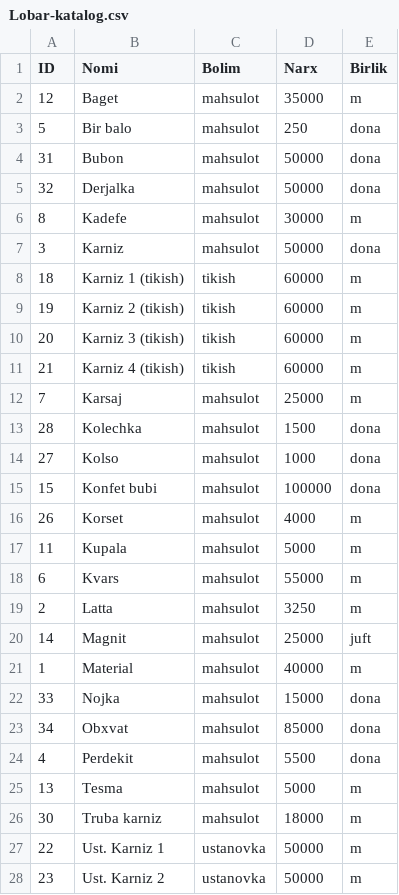
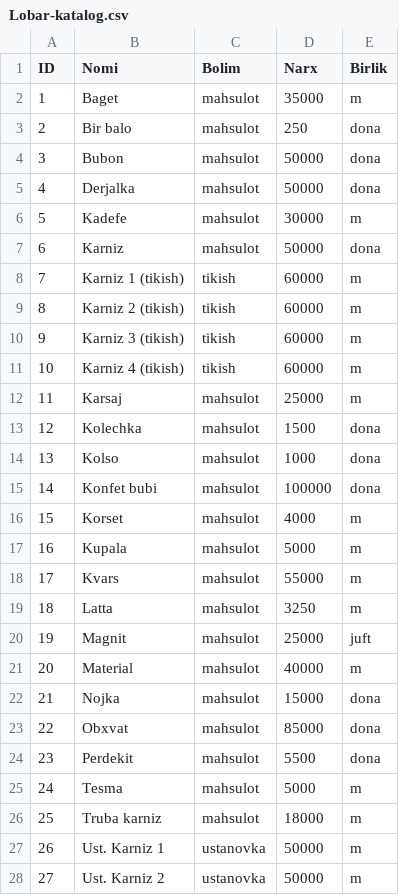
Before and after one commit to shockdesignpro/curtain-app, a CSV file: Lobar-katalog.csv, drawn as a sheet; only a part is shown; the diff covers the shown part only.

```diff
--- a/Lobar-katalog.csv
+++ b/Lobar-katalog.csv
@@ -1,28 +1,28 @@
 "ID";"Nomi";"Bolim";"Narx";"Birlik"
-"12";"Baget";"mahsulot";"35000";"m"
-"5";"Bir balo";"mahsulot";"250";"dona"
-"31";"Bubon";"mahsulot";"50000";"dona"
-"32";"Derjalka";"mahsulot";"50000";"dona"
-"8";"Kadefe";"mahsulot";"30000";"m"
-"3";"Karniz";"mahsulot";"50000";"dona"
-"18";"Karniz 1 (tikish)";"tikish";"60000";"m"
-"19";"Karniz 2 (tikish)";"tikish";"60000";"m"
-"20";"Karniz 3 (tikish)";"tikish";"60000";"m"
-"21";"Karniz 4 (tikish)";"tikish";"60000";"m"
-"7";"Karsaj";"mahsulot";"25000";"m"
-"28";"Kolechka";"mahsulot";"1500";"dona"
-"27";"Kolso";"mahsulot";"1000";"dona"
-"15";"Konfet bubi";"mahsulot";"100000";"dona"
-"26";"Korset";"mahsulot";"4000";"m"
-"11";"Kupala";"mahsulot";"5000";"m"
-"6";"Kvars";"mahsulot";"55000";"m"
-"2";"Latta";"mahsulot";"3250";"m"
-"14";"Magnit";"mahsulot";"25000";"juft"
-"1";"Material";"mahsulot";"40000";"m"
-"33";"Nojka";"mahsulot";"15000";"dona"
-"34";"Obxvat";"mahsulot";"85000";"dona"
-"4";"Perdekit";"mahsulot";"5500";"dona"
-"13";"Tesma";"mahsulot";"5000";"m"
-"30";"Truba karniz";"mahsulot";"18000";"m"
-"22";"Ust. Karniz 1";"ustanovka";"50000";"m"
-"23";"Ust. Karniz 2";"ustanovka";"50000";"m"
+"1";"Baget";"mahsulot";"35000";"m"
+"2";"Bir balo";"mahsulot";"250";"dona"
+"3";"Bubon";"mahsulot";"50000";"dona"
+"4";"Derjalka";"mahsulot";"50000";"dona"
+"5";"Kadefe";"mahsulot";"30000";"m"
+"6";"Karniz";"mahsulot";"50000";"dona"
+"7";"Karniz 1 (tikish)";"tikish";"60000";"m"
+"8";"Karniz 2 (tikish)";"tikish";"60000";"m"
+"9";"Karniz 3 (tikish)";"tikish";"60000";"m"
+"10";"Karniz 4 (tikish)";"tikish";"60000";"m"
+"11";"Karsaj";"mahsulot";"25000";"m"
+"12";"Kolechka";"mahsulot";"1500";"dona"
+"13";"Kolso";"mahsulot";"1000";"dona"
+"14";"Konfet bubi";"mahsulot";"100000";"dona"
+"15";"Korset";"mahsulot";"4000";"m"
+"16";"Kupala";"mahsulot";"5000";"m"
+"17";"Kvars";"mahsulot";"55000";"m"
+"18";"Latta";"mahsulot";"3250";"m"
+"19";"Magnit";"mahsulot";"25000";"juft"
+"20";"Material";"mahsulot";"40000";"m"
+"21";"Nojka";"mahsulot";"15000";"dona"
+"22";"Obxvat";"mahsulot";"85000";"dona"
+"23";"Perdekit";"mahsulot";"5500";"dona"
+"24";"Tesma";"mahsulot";"5000";"m"
+"25";"Truba karniz";"mahsulot";"18000";"m"
+"26";"Ust. Karniz 1";"ustanovka";"50000";"m"
+"27";"Ust. Karniz 2";"ustanovka";"50000";"m"
```
Also changed, not shown: 4 edited cells elsewhere in this file, 3 other files.
